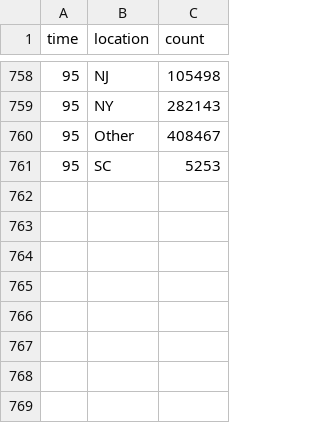
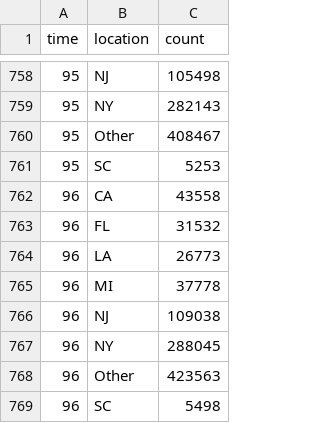
Before and after one commit to robhanssen/covid-19, a CSV file: data/covid-us-spread.csv, drawn as a sheet; only a part is shown, gaps mark what is left out.

```diff
--- a/data/covid-us-spread.csv
+++ b/data/covid-us-spread.csv
@@ -761 +761,9 @@ time,location,count
 95,SC,5253
+96,CA,43558
+96,FL,31532
+96,LA,26773
+96,MI,37778
+96,NJ,109038
+96,NY,288045
+96,Other,423563
+96,SC,5498
```
Also changed, not shown: data/covid-spread-vs-at-100cases.csv, data/covid-spread.csv, 15 other files.
